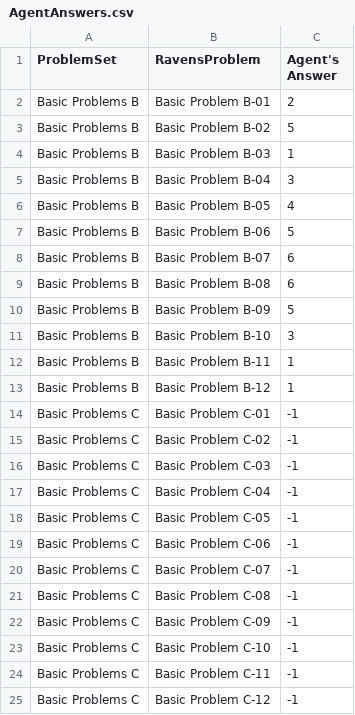
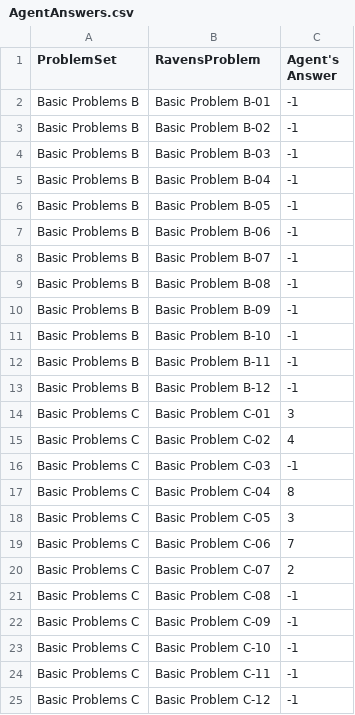
Before and after one commit to hysoftwareeng/Ravens-Progressive-Matrices-AI, a CSV file: AgentAnswers.csv, drawn as a sheet; only a part is shown; the diff covers the shown part only.

Commit message:
Solve 6/12 for Basic C Problems
Solve 6/12 for Basic C Problems

```diff
--- a/AgentAnswers.csv
+++ b/AgentAnswers.csv
@@ -1,21 +1,21 @@
 ProblemSet,RavensProblem,Agent's Answer
-Basic Problems B,Basic Problem B-01,2
-Basic Problems B,Basic Problem B-02,5
-Basic Problems B,Basic Problem B-03,1
-Basic Problems B,Basic Problem B-04,3
-Basic Problems B,Basic Problem B-05,4
-Basic Problems B,Basic Problem B-06,5
-Basic Problems B,Basic Problem B-07,6
-Basic Problems B,Basic Problem B-08,6
-Basic Problems B,Basic Problem B-09,5
-Basic Problems B,Basic Problem B-10,3
-Basic Problems B,Basic Problem B-11,1
-Basic Problems B,Basic Problem B-12,1
-Basic Problems C,Basic Problem C-01,-1
-Basic Problems C,Basic Problem C-02,-1
+Basic Problems B,Basic Problem B-01,-1
+Basic Problems B,Basic Problem B-02,-1
+Basic Problems B,Basic Problem B-03,-1
+Basic Problems B,Basic Problem B-04,-1
+Basic Problems B,Basic Problem B-05,-1
+Basic Problems B,Basic Problem B-06,-1
+Basic Problems B,Basic Problem B-07,-1
+Basic Problems B,Basic Problem B-08,-1
+Basic Problems B,Basic Problem B-09,-1
+Basic Problems B,Basic Problem B-10,-1
+Basic Problems B,Basic Problem B-11,-1
+Basic Problems B,Basic Problem B-12,-1
+Basic Problems C,Basic Problem C-01,3
+Basic Problems C,Basic Problem C-02,4
 Basic Problems C,Basic Problem C-03,-1
-Basic Problems C,Basic Problem C-04,-1
-Basic Problems C,Basic Problem C-05,-1
-Basic Problems C,Basic Problem C-06,-1
-Basic Problems C,Basic Problem C-07,-1
+Basic Problems C,Basic Problem C-04,8
+Basic Problems C,Basic Problem C-05,3
+Basic Problems C,Basic Problem C-06,7
+Basic Problems C,Basic Problem C-07,2
 Basic Problems C,Basic Problem C-08,-1
```
Also changed, not shown: 7 edited cells elsewhere in this file, ProblemResults.csv, 3 other files.
